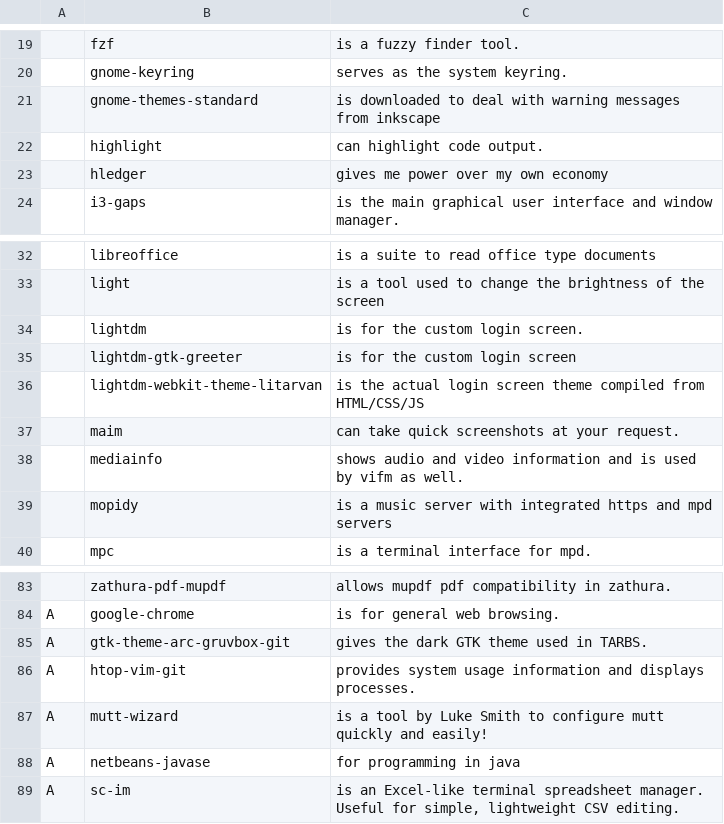
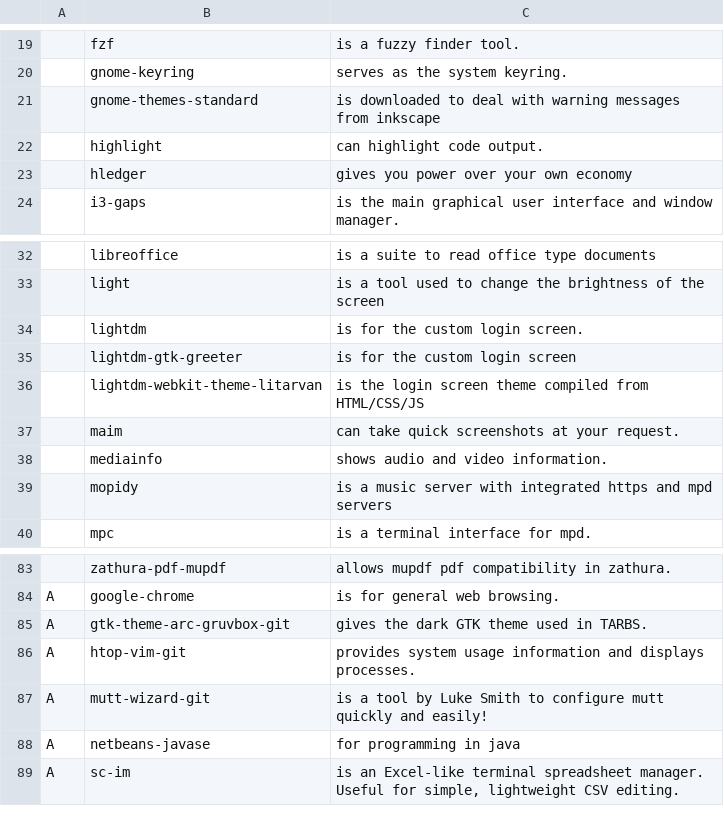
Before and after one commit to oveee92/tarbs, a CSV file: progs.csv, drawn as a sheet; only a part is shown, gaps mark what is left out.

```diff
--- a/progs.csv
+++ b/progs.csv
@@ -22,3 +22,3 @@
 ,highlight,"can highlight code output."
-,hledger,"gives me power over my own economy"
+,hledger,"gives you power over your own economy"
 ,i3-gaps,"is the main graphical user interface and window manager."
@@ -35,5 +35,5 @@
 ,lightdm-gtk-greeter,"is for the custom login screen"
-,lightdm-webkit-theme-litarvan,"is the actual login screen theme compiled from HTML/CSS/JS"
+,lightdm-webkit-theme-litarvan,"is the login screen theme compiled from HTML/CSS/JS"
 ,maim,"can take quick screenshots at your request."
-,mediainfo,"shows audio and video information and is used by vifm as well."
+,mediainfo,"shows audio and video information."
 ,mopidy, " is a music server with integrated https and mpd servers"
@@ -86,3 +86,3 @@ A,gtk-theme-arc-gruvbox-git,"gives the dark GTK theme used in TARBS."
 A,htop-vim-git,"provides system usage information and displays processes."
-A,mutt-wizard, "is a tool by Luke Smith to configure mutt quickly and easily!"
+A,mutt-wizard-git, "is a tool by Luke Smith to configure mutt quickly and easily!"
 A,netbeans-javase, "for programming in java"
```
Also changed, not shown: 1 other file.
